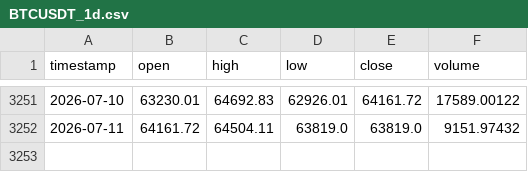
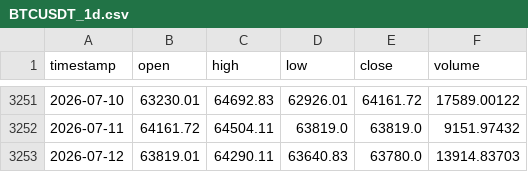
Before and after one commit to tpt309031/Elab, a CSV file: data/cache/BTCUSDT_1d.csv, drawn as a sheet; only a part is shown, gaps mark what is left out.

```diff
--- a/data/cache/BTCUSDT_1d.csv
+++ b/data/cache/BTCUSDT_1d.csv
@@ -3252 +3252,2 @@ timestamp,open,high,low,close,volume
 2026-07-11,64161.72,64504.11,63819.0,63819.0,9151.97432
+2026-07-12,63819.01,64290.11,63640.83,63780.0,13914.83703
```
Also changed, not shown: 8 other files.
